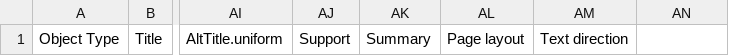
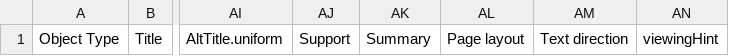
Before and after one commit to UCLALibrary/californica, a CSV file: app/assets/csv/import_manifest.csv, drawn as a sheet; only a part is shown, gaps mark what is left out; the diff names each change by its address in the sheet, - before the commit and + after, or states it on an @@ line.

```diff
--- a/app/assets/csv/import_manifest.csv
+++ b/app/assets/csv/import_manifest.csv
-AN1: (empty)
+AN1: viewingHint
```
Also changed, not shown: 5 other files.
